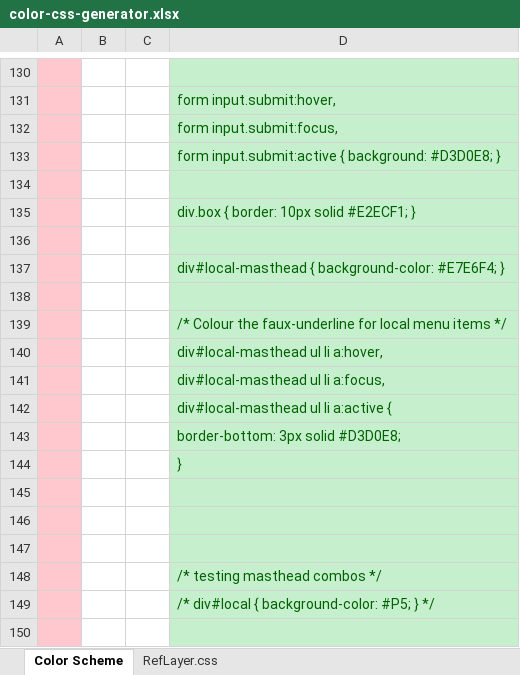
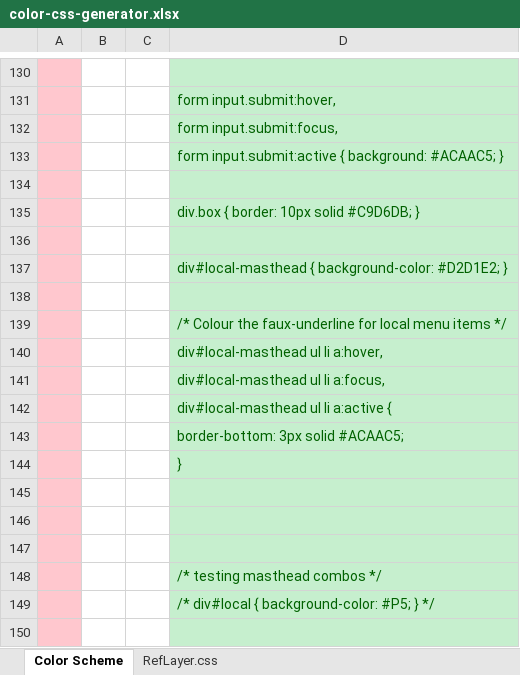
Before and after one commit to EBI-Metabolights/MetaboLights, an Excel workbook: metabolights-webapps/src/main/webapp/var/color-css-generator.xlsx, sheet Color Scheme, drawn as a sheet; only a part is shown, gaps mark what is left out; values as stored, in another font and other column widths than the file's, no borders; the diff covers the shown part only; the diff names each change by its address in the sheet, - before the commit and + after, or states it on an @@ line.

```diff
--- a/metabolights-webapps/src/main/webapp/var/color-css-generator.xlsx (sheet Color Scheme)
+++ b/metabolights-webapps/src/main/webapp/var/color-css-generator.xlsx (sheet Color Scheme)
-D133: …{ background: #D3D0E8; }
+D133: …{ background: #ACAAC5; }
-D135: div.box { border: 10px solid #E2ECF1; }
+D135: div.box { border: 10px solid #C9D6DB; }
-D137: …{ background-color: #E7E6F4; }
+D137: …{ background-color: #D2D1E2; }
-D143: border-bottom: 3px solid #D3D0E8;
+D143: border-bottom: 3px solid #ACAAC5;
```
Also changed, not shown: 18 added rows, 18 removed rows and 49 edited cells elsewhere in this sheet, sheet RefLayer.css, hidden cells, 11 other files.
